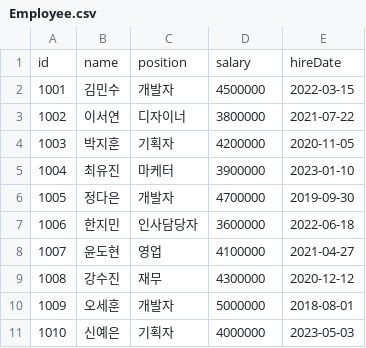
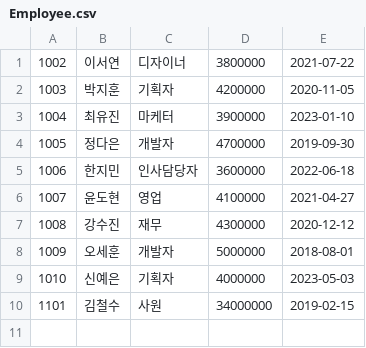
Before and after one commit to 1jinie/EmployeeProject, a CSV file: Employee.csv, drawn as a sheet.

```diff
--- a/Employee.csv
+++ b/Employee.csv
@@ -1,3 +1 @@
-id,name,position,salary,hireDate
-1001,김민수,개발자,4500000,2022-03-15
 1002,이서연,디자이너,3800000,2021-07-22
@@ -11 +9,2 @@ id,name,position,salary,hireDate
 1010,신예은,기획자,4000000,2023-05-03
+1101,김철수,사원,34000000,2019-02-15
```
Also changed, not shown: 2 other files.
